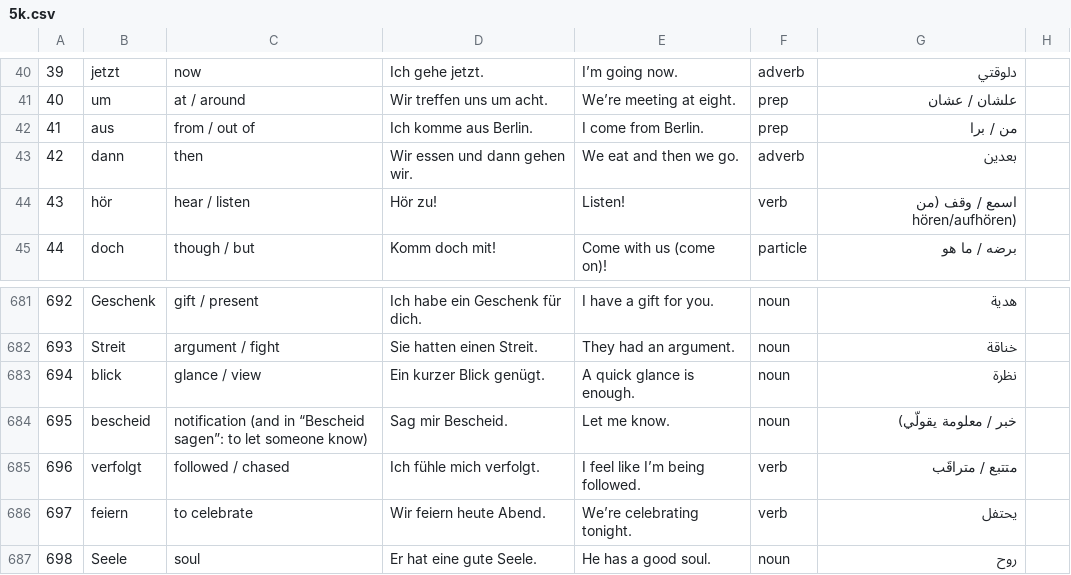
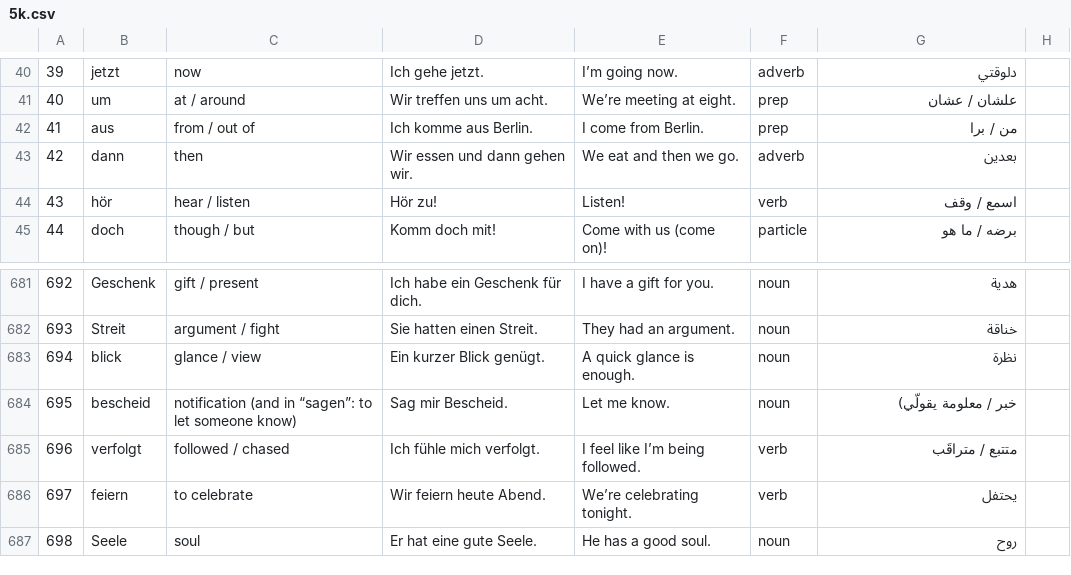
Before and after one commit to negm320/german-vocab-trainer, a CSV file: 5k.csv, drawn as a sheet; only a part is shown, gaps mark what is left out; the diff names each change by its address in the sheet, - before the commit and + after, or states it on an @@ line.

Commit message:
Update 5k.csv

```diff
--- a/5k.csv
+++ b/5k.csv
-G44: اسمع / وقف (من hören/aufhören)
+G44: اسمع / وقف
-C684: …(and in “Bescheid sagen”: to let…
+C684: …(and in “sagen”: to let…
```
